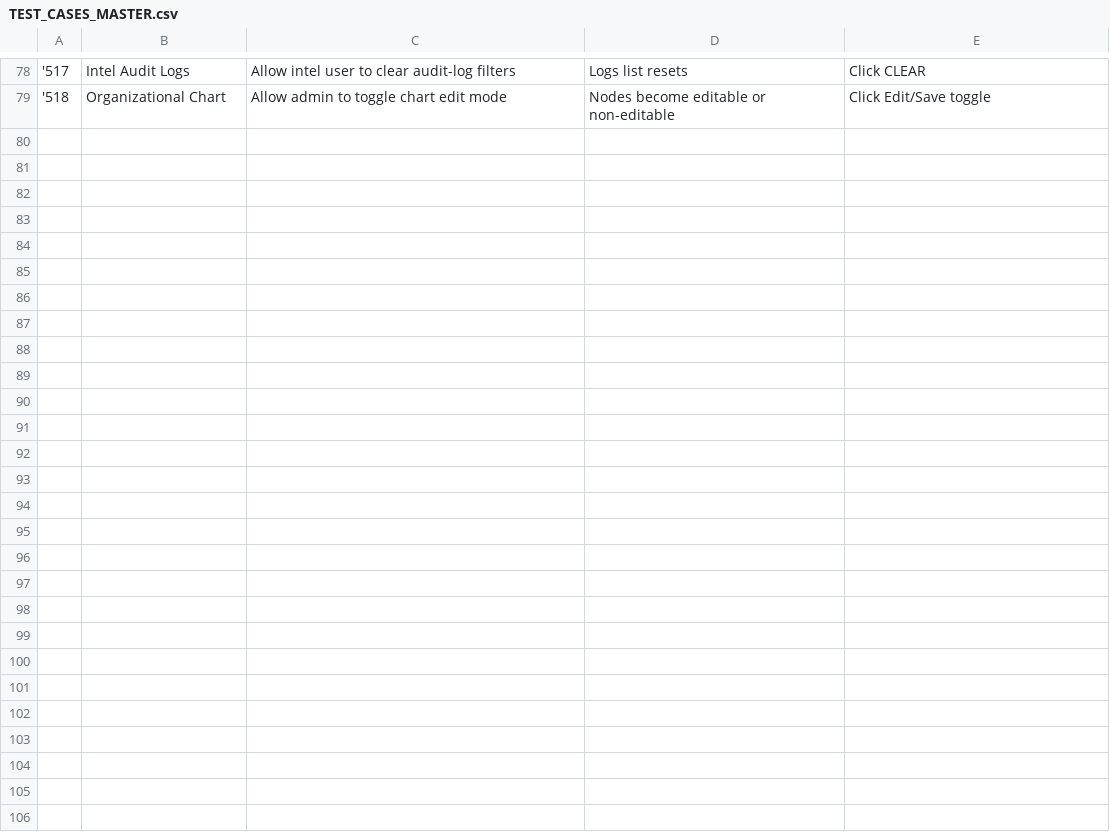
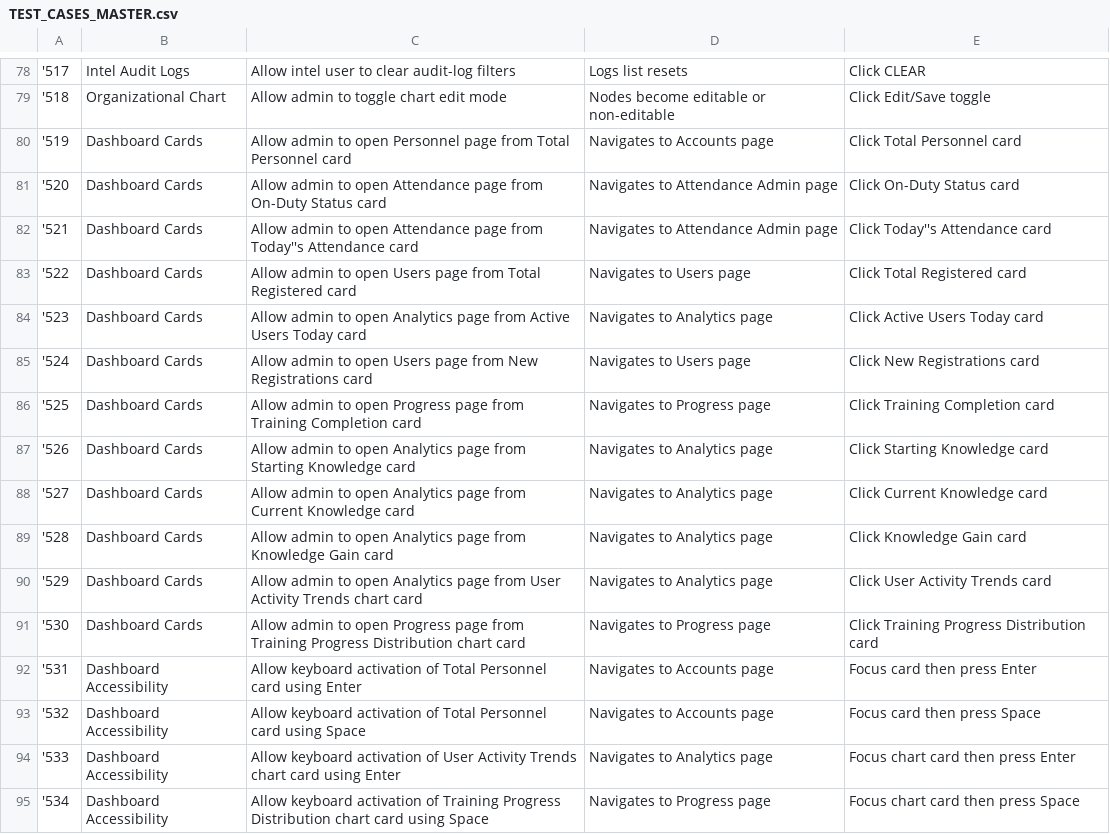
Before and after one commit to paulosierra797/ignis-safe, a CSV file: TEST_CASES_MASTER.csv, drawn as a sheet; only a part is shown, gaps mark what is left out; the diff names each change by its address in the sheet, - before the commit and + after, or states it on an @@ line.

```diff
--- a/TEST_CASES_MASTER.csv
+++ b/TEST_CASES_MASTER.csv
+row 80: '519 | Dashboard Cards | Allow admin to open Personnel page from Total Personnel card | Navigates to Accounts page | Click Total Personnel card
+row 81: '520 | Dashboard Cards | Allow admin to open Attendance page from On-Duty Status card | Navigates to Attendance Admin page | Click On-Duty Status card
+row 82: '521 | Dashboard Cards | Allow admin to open Attendance page from Today''s Attendance card | Navigates to Attendance Admin page | Click Today''s Attendance card
+row 83: '522 | Dashboard Cards | Allow admin to open Users page from Total Registered card | Navigates to Users page | Click Total Registered card
+row 84: '523 | Dashboard Cards | Allow admin to open Analytics page from Active Users Today card | Navigates to Analytics page | Click Active Users Today card
+row 85: '524 | Dashboard Cards | Allow admin to open Users page from New Registrations card | Navigates to Users page | Click New Registrations card
+row 86: '525 | Dashboard Cards | Allow admin to open Progress page from Training Completion card | Navigates to Progress page | Click Training Completion card
+row 87: '526 | Dashboard Cards | Allow admin to open Analytics page from Starting Knowledge card | Navigates to Analytics page | Click Starting Knowledge card
+row 88: '527 | Dashboard Cards | Allow admin to open Analytics page from Current Knowledge card | Navigates to Analytics page | Click Current Knowledge card
+row 89: '528 | Dashboard Cards | Allow admin to open Analytics page from Knowledge Gain card | Navigates to Analytics page | Click Knowledge Gain card
+row 90: '529 | Dashboard Cards | Allow admin to open Analytics page from User Activity Trends chart card | Navigates to Analytics page | Click User Activity Trends card
+row 91: '530 | Dashboard Cards | Allow admin to open Progress page from Training Progress Distribution chart card | Navigates to Progress page | Click Training Progress Distribution card
+row 92: '531 | Dashboard Accessibility | Allow keyboard activation of Total Personnel card using Enter | Navigates to Accounts page | Focus card then press Enter
+row 93: '532 | Dashboard Accessibility | Allow keyboard activation of Total Personnel card using Space | Navigates to Accounts page | Focus card then press Space
+row 94: '533 | Dashboard Accessibility | Allow keyboard activation of User Activity Trends chart card using Enter | Navigates to Analytics page | Focus chart card then press Enter
+row 95: '534 | Dashboard Accessibility | Allow keyboard activation of Training Progress Distribution chart card using Space | Navigates to Progress page | Focus chart card then press Space
```
Also changed, not shown: 23 other files.
